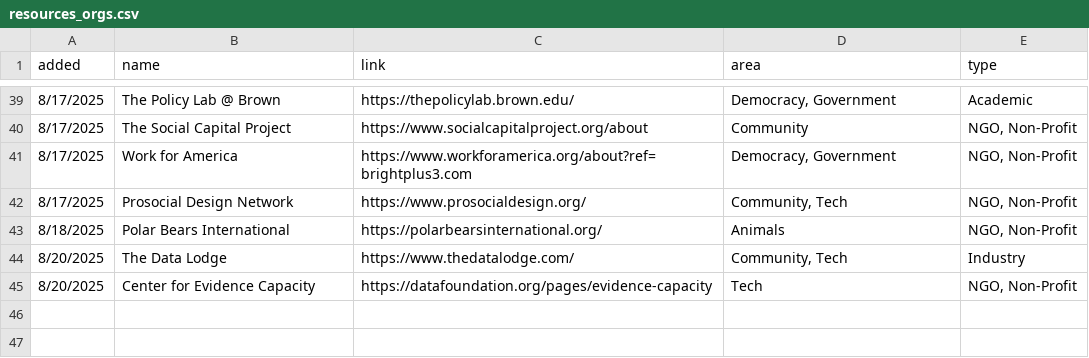
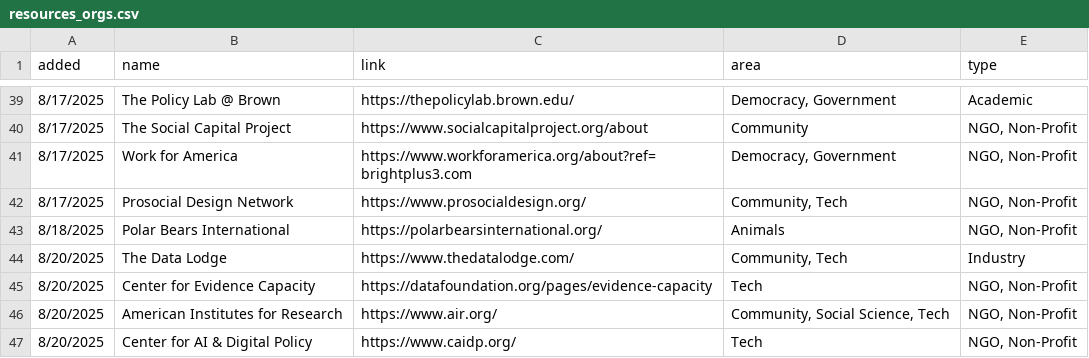
Before and after one commit to liz-muehlmann/liz-muehlmann.github.io, a CSV file: assets/download/download_resources/resources_orgs.csv, drawn as a sheet; only a part is shown, gaps mark what is left out.

Commit message:
update resources/orgs list

```diff
--- a/assets/download/download_resources/resources_orgs.csv
+++ b/assets/download/download_resources/resources_orgs.csv
@@ -45 +45,3 @@ added,name,link,area,type
 8/20/2025,Center for Evidence Capacity,https://datafoundation.org/pages/evidence-capacity,Tech,"NGO, Non-Profit"
+8/20/2025,American Institutes for Research,https://www.air.org/,"Community, Social Science, Tech","NGO, Non-Profit"
+8/20/2025,Center for AI & Digital Policy,https://www.caidp.org/,Tech,"NGO, Non-Profit"
```
